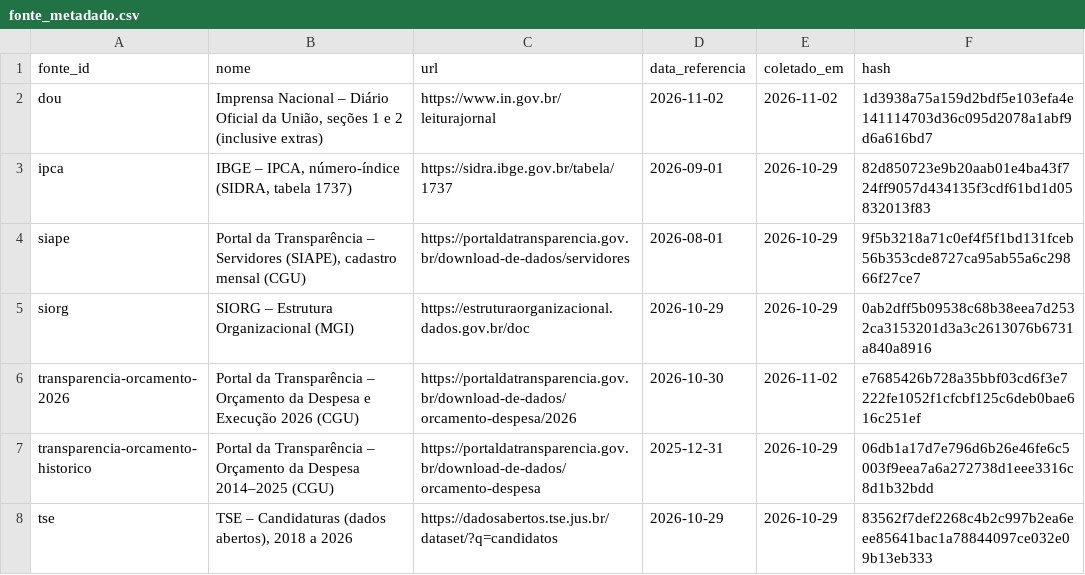
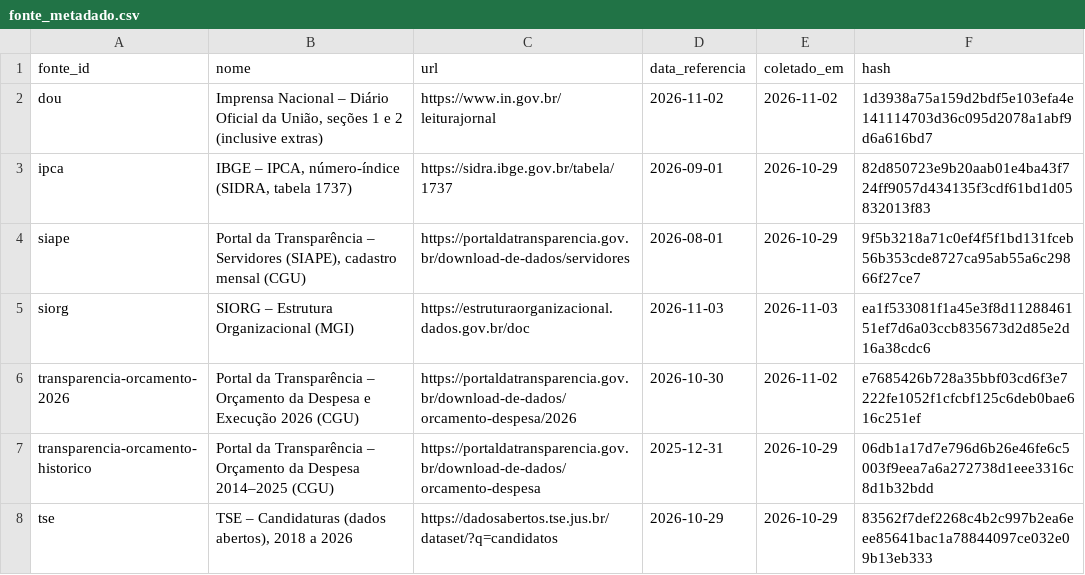
Before and after one commit to dpdanilo/painel-ministerios, a CSV file: data/normalizado/fonte_metadado.csv, drawn as a sheet.

```diff
--- a/data/normalizado/fonte_metadado.csv
+++ b/data/normalizado/fonte_metadado.csv
@@ -4,3 +4,3 @@ ipca,"IBGE – IPCA, número-índice (SIDRA, tabela 1737)",https://sidra.ibge.go
 siape,"Portal da Transparência – Servidores (SIAPE), cadastro mensal (CGU)",https://portaldatransparencia.gov.br/download-de-dados/servidores,2026-08-01,2026-10-29,9f5b3218a71c0ef4f5f1bd131fceb56b353cde8727ca95ab55a6c29866f27ce7
-siorg,SIORG – Estrutura Organizacional (MGI),https://estruturaorganizacional.dados.gov.br/doc,2026-10-29,2026-10-29,0ab2dff5b09538c68b38eea7d2532ca3153201d3a3c2613076b6731a840a8916
+siorg,SIORG – Estrutura Organizacional (MGI),https://estruturaorganizacional.dados.gov.br/doc,2026-11-03,2026-11-03,ea1f533081f1a45e3f8d1128846151ef7d6a03ccb835673d2d85e2d16a38cdc6
 transparencia-orcamento-2026,Portal da Transparência – Orçamento da Despesa e Execução 2026 (CGU),https://portaldatransparencia.gov.br/download-de-dados/orcamento-despesa/2026,2026-10-30,2026-11-02,e7685426b728a35bbf03cd6f3e7222fe1052f1cfcbf125c6deb0bae616c251ef
```
Also changed, not shown: 2 other files.
